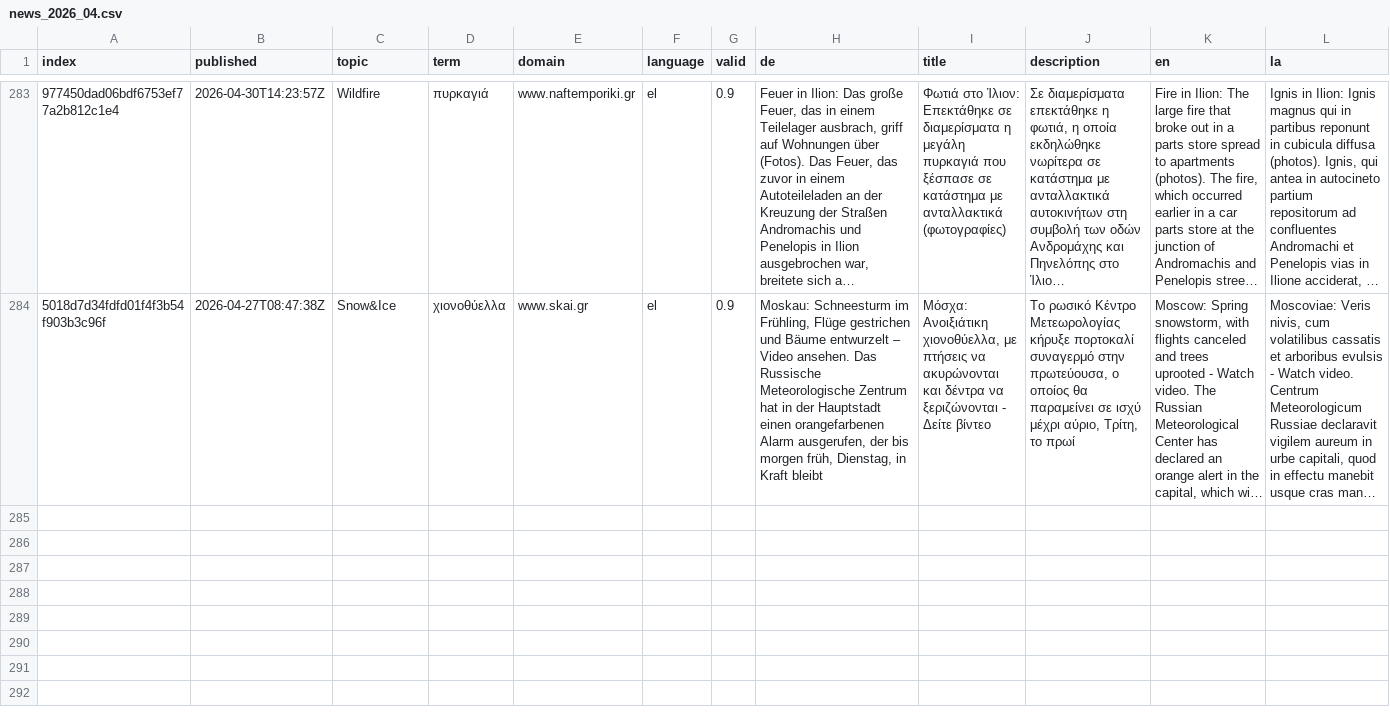
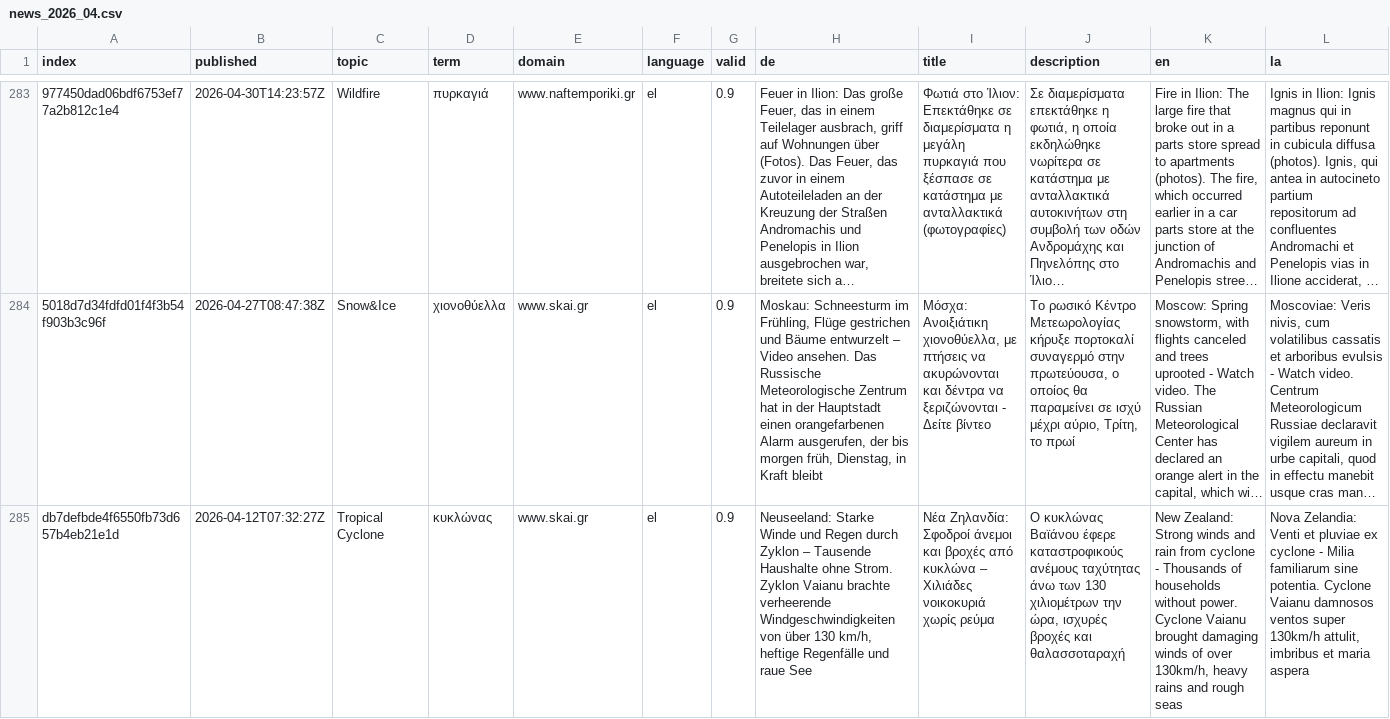
Before and after one commit to kamic-news/dutchExtremes, a CSV file: cxsv/news_2026_04.csv, drawn as a sheet; only a part is shown, gaps mark what is left out; long unchanged cells end in …; rows hold the shown columns only; the diff names each change by its address in the sheet, - before the commit and + after, or states it on an @@ line.

```diff
--- a/cxsv/news_2026_04.csv
+++ b/cxsv/news_2026_04.csv
+row 285: db7defbde4f6550fb73d657b4eb21e1d | 2026-04-12T07:32:27Z | Tropical Cyclone | κυκλώνας | www.skai.gr | el | 0.9 | Neuseeland: Starke Winde und Regen durch Zyklon – Tausende Haushalte ohne Strom. Zyklon Vaianu brachte verheerende Windgeschwindigkeiten von über 130 km/h, heftige Regenfälle und raue See | Νέα Ζηλανδία: Σφοδροί άνεμοι και βροχές από κυκλώνα – Χιλιάδες νοικοκυριά χωρίς ρεύμα | Ο κυκλώνας Βαϊάνου έφερε καταστροφικούς ανέμους ταχύτητας άνω των 130 χιλιομέτρων την ώρα, ισχυρές βροχές και θαλασσοταραχή | New Zealand: Strong winds and rain from cyclone - Thousands of households without power. Cyclone Vaianu brought damaging winds of over 130km/h, heavy rains and rough seas | Nova Zelandia: Venti et pluviae ex cyclone - Milia familiarum sine potentia. Cyclone Vaianu damnosos ventos super 130km/h attulit, imbribus et maria aspera
```
Also changed, not shown: cxsv/news_2026_05.csv, terms.csv.
